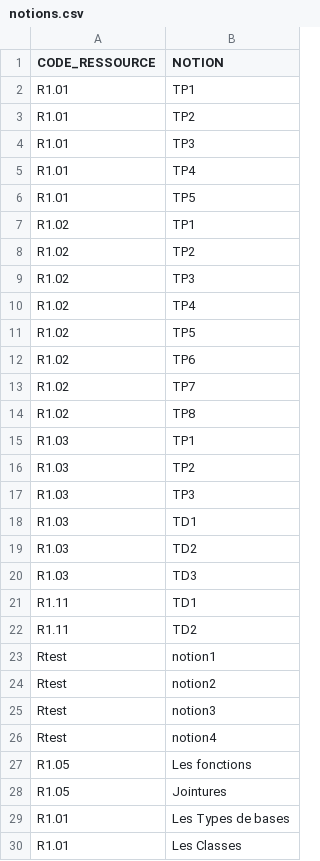
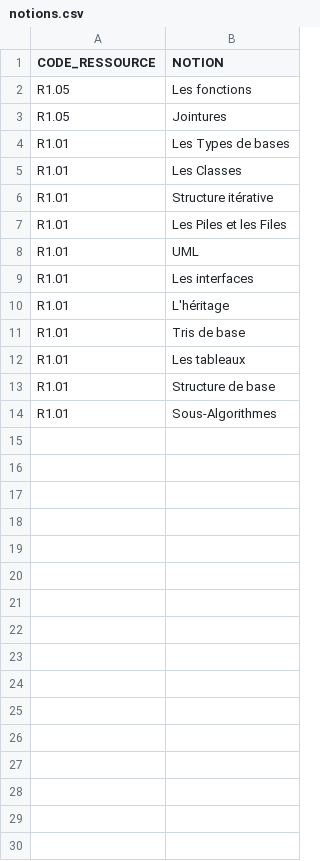
Before and after one commit to Spirotix/QCMBuilder, a CSV file: qcmBuilder/data/notions.csv, drawn as a sheet; only a part is shown; the shorter side is filled out with more unchanged rows.

```diff
--- a/qcmBuilder/data/notions.csv
+++ b/qcmBuilder/data/notions.csv
@@ -1,27 +1,2 @@
 CODE_RESSOURCE;NOTION
-R1.01;TP1
-R1.01;TP2
-R1.01;TP3
-R1.01;TP4
-R1.01;TP5
-R1.02;TP1
-R1.02;TP2
-R1.02;TP3
-R1.02;TP4
-R1.02;TP5
-R1.02;TP6
-R1.02;TP7
-R1.02;TP8
-R1.03;TP1
-R1.03;TP2
-R1.03;TP3
-R1.03;TD1
-R1.03;TD2
-R1.03;TD3
-R1.11;TD1
-R1.11;TD2
-Rtest;notion1
-Rtest;notion2
-Rtest;notion3
-Rtest;notion4
 R1.05;Les fonctions
```
Also changed, not shown: 58 other files.
